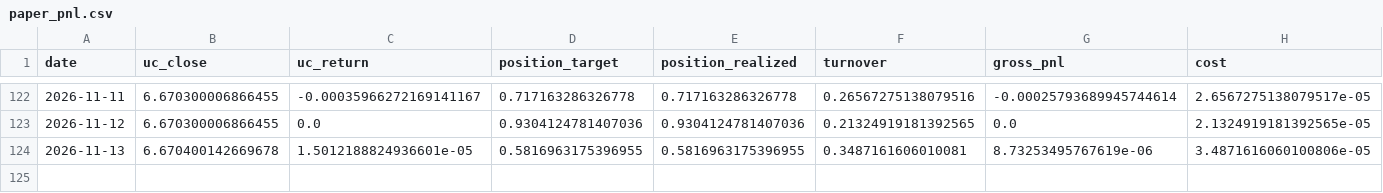
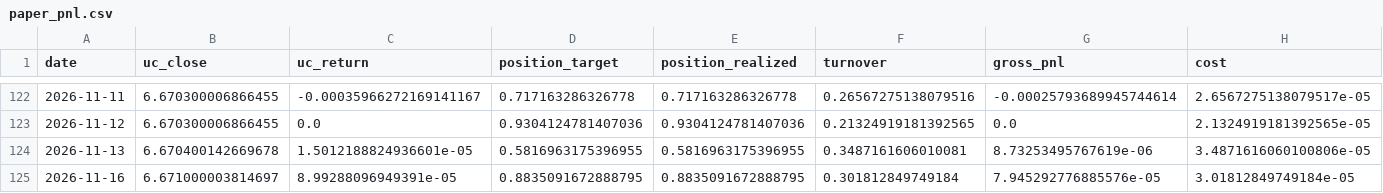
Before and after one commit to Allanli1011/uc-trading, a CSV file: signals/paper_pnl.csv, drawn as a sheet; only a part is shown, gaps mark what is left out; rows hold the shown columns only; the diff names each change by its address in the sheet, - before the commit and + after, or states it on an @@ line.

```diff
--- a/signals/paper_pnl.csv
+++ b/signals/paper_pnl.csv
+row 125: 2026-11-16 | 6.671000003814697 | 8.99288096949391e-05 | 0.8835091672888795 | 0.8835091672888795 | 0.301812849749184 | 7.945292776885576e-05 | 3.01812849749184e-05
```
Also changed, not shown: signals/history.csv, 4 other files.
